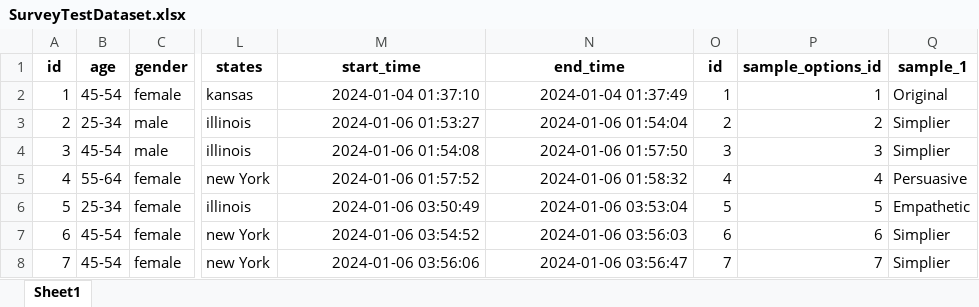
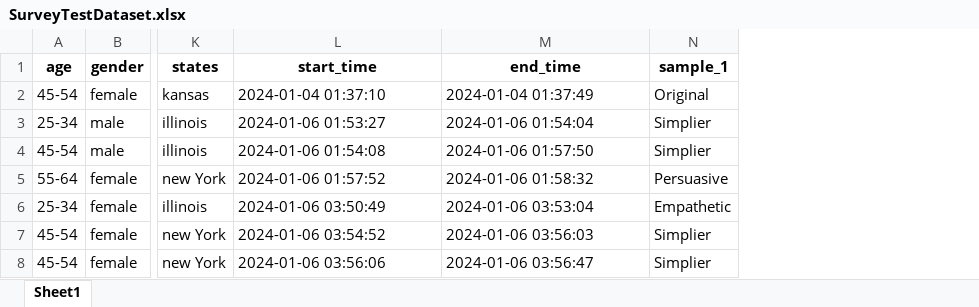
Before and after one commit to esoto15/text-tone-preference-analysis, an Excel workbook: Datasets/SurveyTestDataset.xlsx, sheet Sheet1, drawn as a sheet; only a part is shown, gaps mark what is left out; values as stored, in another font and other column widths than the file's, no borders; removed rows and columns are numbered as before the commit, all else as after; the diff covers the shown part only; the diff names each change by its address in the sheet, - before the commit and + after, or states it on an @@ line.

```diff
--- a/Datasets/SurveyTestDataset.xlsx (sheet Sheet1)
+++ b/Datasets/SurveyTestDataset.xlsx (sheet Sheet1)
-column A (id), rows 2-8: 1 | 2 | 3 | 4 | 5 | 6 | 7
-column O (id), rows 2-8: 1 | 2 | 3 | 4 | 5 | 6 | 7
-column P (sample_options_id), rows 2-8: 1 | 2 | 3 | 4 | 5 | 6 | 7
-L2:M8 alignment: right
+L2:M8 alignment: left
```
Also changed, not shown: 1 edited cell and cell formats elsewhere in this sheet, Datasets/ResearchGroupDataset.xlsx, 4 other files.
